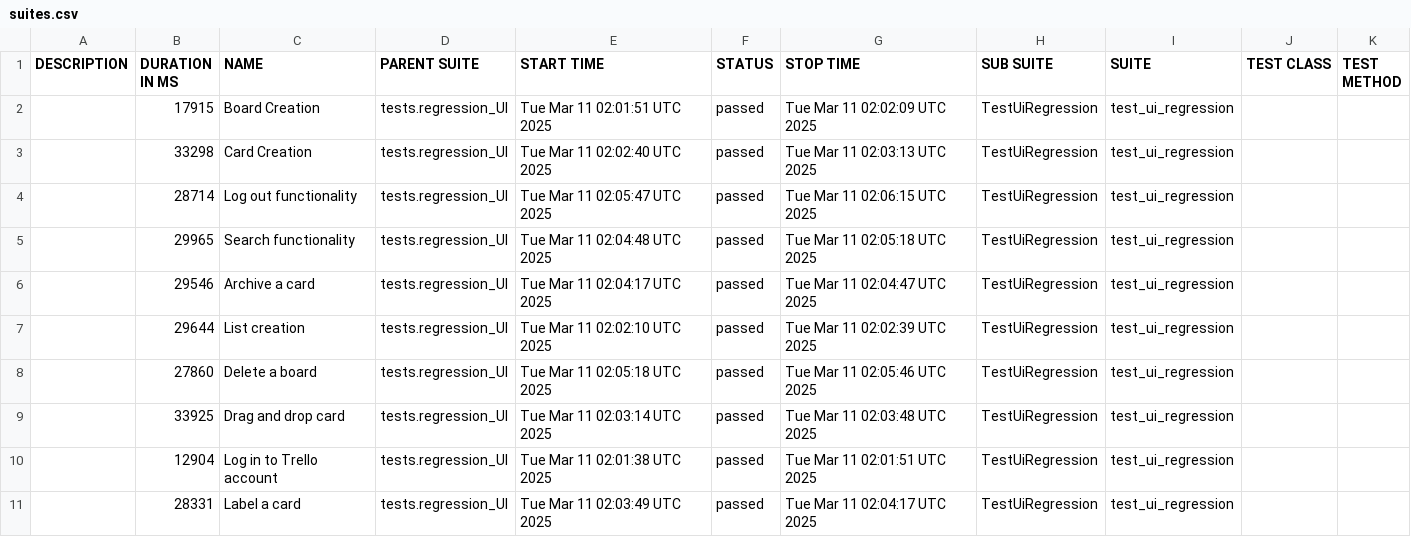
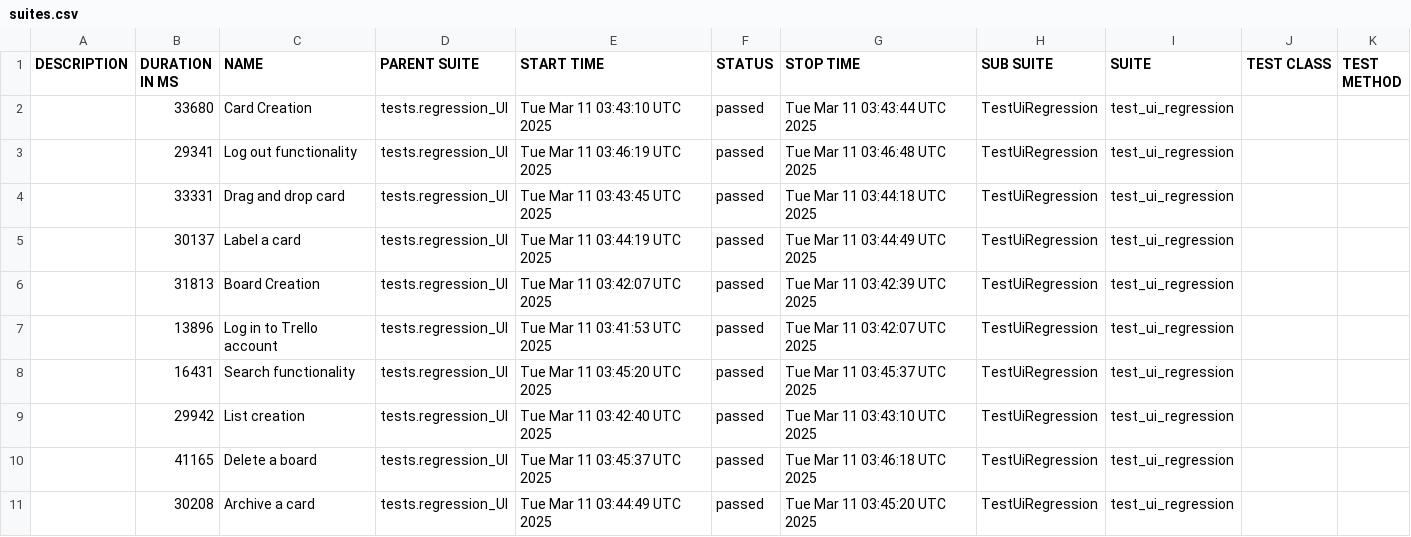
Before and after one commit to vkqapro/pythonPlaywright, a CSV file: data/suites.csv, drawn as a sheet.

```diff
--- a/data/suites.csv
+++ b/data/suites.csv
@@ -1,11 +1,11 @@
 "DESCRIPTION","DURATION IN MS","NAME","PARENT SUITE","START TIME","STATUS","STOP TIME","SUB SUITE","SUITE","TEST CLASS","TEST METHOD"
-"","17915","Board Creation","tests.regression_UI","Tue Mar 11 02:01:51 UTC 2025","passed","Tue Mar 11 02:02:09 UTC 2025","TestUiRegression","test_ui_regression","",""
-"","33298","Card Creation","tests.regression_UI","Tue Mar 11 02:02:40 UTC 2025","passed","Tue Mar 11 02:03:13 UTC 2025","TestUiRegression","test_ui_regression","",""
-"","28714","Log out functionality","tests.regression_UI","Tue Mar 11 02:05:47 UTC 2025","passed","Tue Mar 11 02:06:15 UTC 2025","TestUiRegression","test_ui_regression","",""
-"","29965","Search functionality","tests.regression_UI","Tue Mar 11 02:04:48 UTC 2025","passed","Tue Mar 11 02:05:18 UTC 2025","TestUiRegression","test_ui_regression","",""
-"","29546","Archive a card","tests.regression_UI","Tue Mar 11 02:04:17 UTC 2025","passed","Tue Mar 11 02:04:47 UTC 2025","TestUiRegression","test_ui_regression","",""
-"","29644","List creation","tests.regression_UI","Tue Mar 11 02:02:10 UTC 2025","passed","Tue Mar 11 02:02:39 UTC 2025","TestUiRegression","test_ui_regression","",""
-"","27860","Delete a board","tests.regression_UI","Tue Mar 11 02:05:18 UTC 2025","passed","Tue Mar 11 02:05:46 UTC 2025","TestUiRegression","test_ui_regression","",""
-"","33925","Drag and drop card","tests.regression_UI","Tue Mar 11 02:03:14 UTC 2025","passed","Tue Mar 11 02:03:48 UTC 2025","TestUiRegression","test_ui_regression","",""
-"","12904","Log in to Trello account","tests.regression_UI","Tue Mar 11 02:01:38 UTC 2025","passed","Tue Mar 11 02:01:51 UTC 2025","TestUiRegression","test_ui_regression","",""
-"","28331","Label a card","tests.regression_UI","Tue Mar 11 02:03:49 UTC 2025","passed","Tue Mar 11 02:04:17 UTC 2025","TestUiRegression","test_ui_regression","",""
+"","33680","Card Creation","tests.regression_UI","Tue Mar 11 03:43:10 UTC 2025","passed","Tue Mar 11 03:43:44 UTC 2025","TestUiRegression","test_ui_regression","",""
+"","29341","Log out functionality","tests.regression_UI","Tue Mar 11 03:46:19 UTC 2025","passed","Tue Mar 11 03:46:48 UTC 2025","TestUiRegression","test_ui_regression","",""
+"","33331","Drag and drop card","tests.regression_UI","Tue Mar 11 03:43:45 UTC 2025","passed","Tue Mar 11 03:44:18 UTC 2025","TestUiRegression","test_ui_regression","",""
+"","30137","Label a card","tests.regression_UI","Tue Mar 11 03:44:19 UTC 2025","passed","Tue Mar 11 03:44:49 UTC 2025","TestUiRegression","test_ui_regression","",""
+"","31813","Board Creation","tests.regression_UI","Tue Mar 11 03:42:07 UTC 2025","passed","Tue Mar 11 03:42:39 UTC 2025","TestUiRegression","test_ui_regression","",""
+"","13896","Log in to Trello account","tests.regression_UI","Tue Mar 11 03:41:53 UTC 2025","passed","Tue Mar 11 03:42:07 UTC 2025","TestUiRegression","test_ui_regression","",""
+"","16431","Search functionality","tests.regression_UI","Tue Mar 11 03:45:20 UTC 2025","passed","Tue Mar 11 03:45:37 UTC 2025","TestUiRegression","test_ui_regression","",""
+"","29942","List creation","tests.regression_UI","Tue Mar 11 03:42:40 UTC 2025","passed","Tue Mar 11 03:43:10 UTC 2025","TestUiRegression","test_ui_regression","",""
+"","41165","Delete a board","tests.regression_UI","Tue Mar 11 03:45:37 UTC 2025","passed","Tue Mar 11 03:46:18 UTC 2025","TestUiRegression","test_ui_regression","",""
+"","30208","Archive a card","tests.regression_UI","Tue Mar 11 03:44:49 UTC 2025","passed","Tue Mar 11 03:45:20 UTC 2025","TestUiRegression","test_ui_regression","",""
```
Also changed, not shown: 48 other files.
